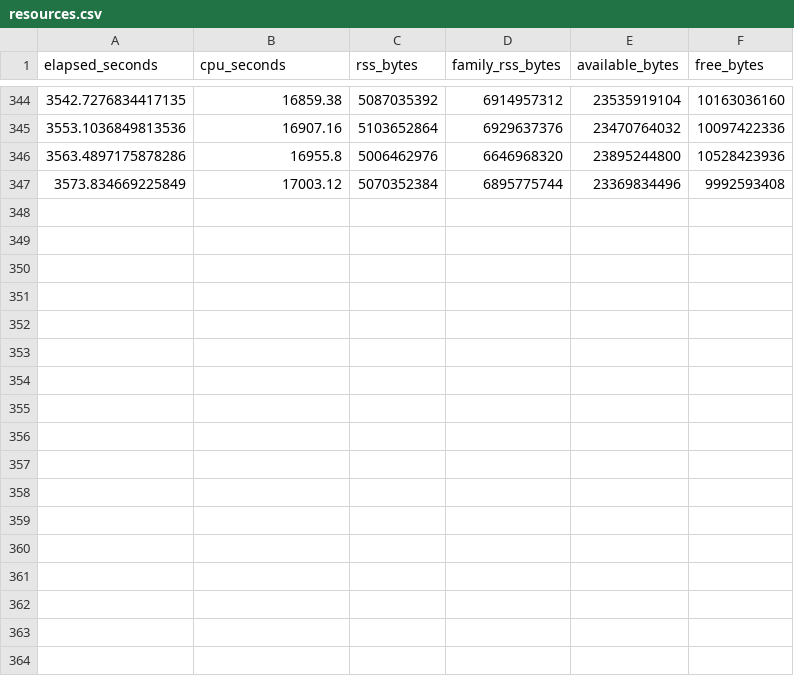
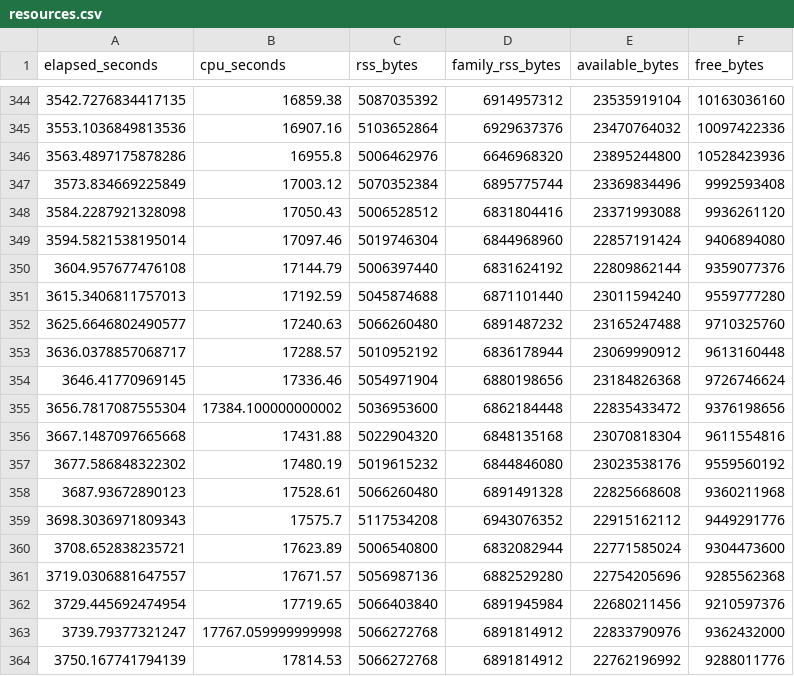
Before and after one commit to ShiyuanDeng/Neural-BEM, a CSV file: results/csi/tg002/2026-11-17_campaign/circle/resources.csv, drawn as a sheet; only a part is shown, gaps mark what is left out.

```diff
--- a/results/csi/tg002/2026-11-17_campaign/circle/resources.csv
+++ b/results/csi/tg002/2026-11-17_campaign/circle/resources.csv
@@ -347 +347,18 @@ elapsed_seconds,cpu_seconds,rss_bytes,family_rss_bytes,available_bytes,free_byte
 3573.834669225849,17003.12,5070352384,6895775744,23369834496,9992593408
+3584.2287921328098,17050.43,5006528512,6831804416,23371993088,9936261120
+3594.5821538195014,17097.46,5019746304,6844968960,22857191424,9406894080
+3604.957677476108,17144.79,5006397440,6831624192,22809862144,9359077376
+3615.3406811757013,17192.59,5045874688,6871101440,23011594240,9559777280
+3625.6646802490577,17240.63,5066260480,6891487232,23165247488,9710325760
+3636.0378857068717,17288.57,5010952192,6836178944,23069990912,9613160448
+3646.41770969145,17336.46,5054971904,6880198656,23184826368,9726746624
+3656.7817087555304,17384.100000000002,5036953600,6862184448,22835433472,9376198656
+3667.1487097665668,17431.88,5022904320,6848135168,23070818304,9611554816
+3677.586848322302,17480.19,5019615232,6844846080,23023538176,9559560192
+3687.93672890123,17528.61,5066260480,6891491328,22825668608,9360211968
+3698.3036971809343,17575.7,5117534208,6943076352,22915162112,9449291776
+3708.652838235721,17623.89,5006540800,6832082944,22771585024,9304473600
+3719.0306881647557,17671.57,5056987136,6882529280,22754205696,9285562368
+3729.445692474954,17719.65,5066403840,6891945984,22680211456,9210597376
+3739.79377321247,17767.059999999998,5066272768,6891814912,22833790976,9362432000
+3750.167741794139,17814.53,5066272768,6891814912,22762196992,9288011776
```
Also changed, not shown: results/csi/tg002/2026-11-17_campaign/kite/resources.csv, results/csi/tg002/2026-11-17_campaign/peanut/resources.csv, 8 other files.
